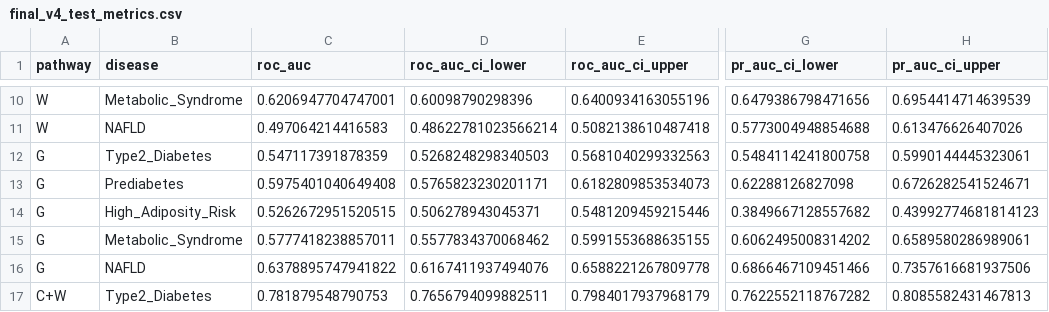
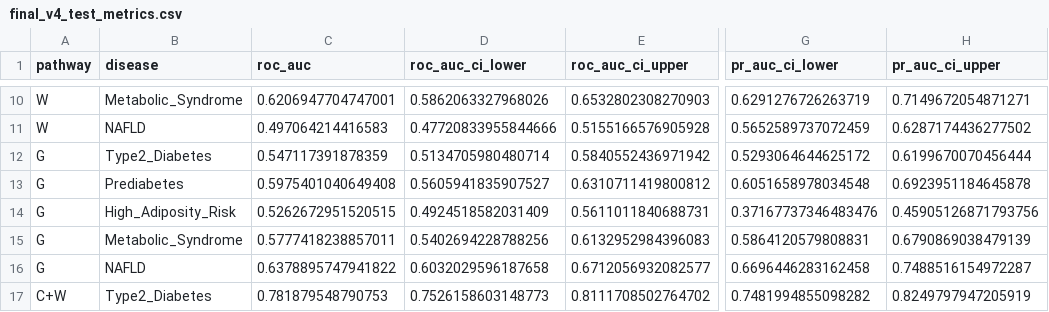
Before and after one commit to SWARANGUNDA/TeleMed, a CSV file: expert_models/reports/publication_v4/final_v4_test_metrics.csv, drawn as a sheet; only a part is shown, gaps mark what is left out; the diff covers the shown part only; the diff names each change by its address in the sheet, - before the commit and + after, or states it on an @@ line.

```diff
--- a/expert_models/reports/publication_v4/final_v4_test_metrics.csv
+++ b/expert_models/reports/publication_v4/final_v4_test_metrics.csv
-D10 (roc_auc_ci_lower): 0.60098790298396
+D10 (roc_auc_ci_lower): 0.5862063327968026
-E10 (roc_auc_ci_upper): 0.6400934163055196
+E10 (roc_auc_ci_upper): 0.6532802308270903
-G10 (pr_auc_ci_lower): 0.6479386798471656
+G10 (pr_auc_ci_lower): 0.6291276726263719
-H10 (pr_auc_ci_upper): 0.6954414714639539
+H10 (pr_auc_ci_upper): 0.7149672054871271
-D11 (roc_auc_ci_lower): 0.48622781023566214
+D11 (roc_auc_ci_lower): 0.47720833955844666
-E11 (roc_auc_ci_upper): 0.5082138610487418
+E11 (roc_auc_ci_upper): 0.5155166576905928
-G11 (pr_auc_ci_lower): 0.5773004948854688
+G11 (pr_auc_ci_lower): 0.5652589737072459
-H11 (pr_auc_ci_upper): 0.613476626407026
+H11 (pr_auc_ci_upper): 0.6287174436277502
-D12 (roc_auc_ci_lower): 0.5268248298340503
+D12 (roc_auc_ci_lower): 0.5134705980480714
-E12 (roc_auc_ci_upper): 0.5681040299332563
+E12 (roc_auc_ci_upper): 0.5840552436971942
-G12 (pr_auc_ci_lower): 0.5484114241800758
+G12 (pr_auc_ci_lower): 0.5293064644625172
-H12 (pr_auc_ci_upper): 0.5990144445323061
+H12 (pr_auc_ci_upper): 0.6199670070456444
-D13 (roc_auc_ci_lower): 0.5765823230201171
+D13 (roc_auc_ci_lower): 0.5605941835907527
-E13 (roc_auc_ci_upper): 0.6182809853534073
+E13 (roc_auc_ci_upper): 0.6310711419800812
-G13 (pr_auc_ci_lower): 0.62288126827098
+G13 (pr_auc_ci_lower): 0.6051658978034548
-H13 (pr_auc_ci_upper): 0.6726282541524671
+H13 (pr_auc_ci_upper): 0.6923951184645878
-D14 (roc_auc_ci_lower): 0.506278943045371
+D14 (roc_auc_ci_lower): 0.4924518582031409
-E14 (roc_auc_ci_upper): 0.5481209459215446
+E14 (roc_auc_ci_upper): 0.5611011840688731
-G14 (pr_auc_ci_lower): 0.3849667128557682
+G14 (pr_auc_ci_lower): 0.37167737346483476
-H14 (pr_auc_ci_upper): 0.43992774681814123
+H14 (pr_auc_ci_upper): 0.45905126871793756
-D15 (roc_auc_ci_lower): 0.5577834370068462
+D15 (roc_auc_ci_lower): 0.5402694228788256
-E15 (roc_auc_ci_upper): 0.5991553688635155
+E15 (roc_auc_ci_upper): 0.6132952984396083
-G15 (pr_auc_ci_lower): 0.6062495008314202
+G15 (pr_auc_ci_lower): 0.5864120579808831
-H15 (pr_auc_ci_upper): 0.6589580286989061
+H15 (pr_auc_ci_upper): 0.6790869038479139
-D16 (roc_auc_ci_lower): 0.6167411937494076
+D16 (roc_auc_ci_lower): 0.6032029596187658
-E16 (roc_auc_ci_upper): 0.6588221267809778
+E16 (roc_auc_ci_upper): 0.6712056932082577
-G16 (pr_auc_ci_lower): 0.6866467109451466
+G16 (pr_auc_ci_lower): 0.6696446283162458
-H16 (pr_auc_ci_upper): 0.7357616681937506
+H16 (pr_auc_ci_upper): 0.7488516154972287
-D17 (roc_auc_ci_lower): 0.7656794099882511
+D17 (roc_auc_ci_lower): 0.7526158603148773
-E17 (roc_auc_ci_upper): 0.7984017937968179
+E17 (roc_auc_ci_upper): 0.8111708502764702
-G17 (pr_auc_ci_lower): 0.7622552118767282
+G17 (pr_auc_ci_lower): 0.7481994855098282
-H17 (pr_auc_ci_upper): 0.8085582431467813
+H17 (pr_auc_ci_upper): 0.8249797947205919
```
Also changed, not shown: 109 edited cells elsewhere in this file, expert_models/reports/publication_v4/final_v4_bootstrap_ci.csv, 4 other files.
